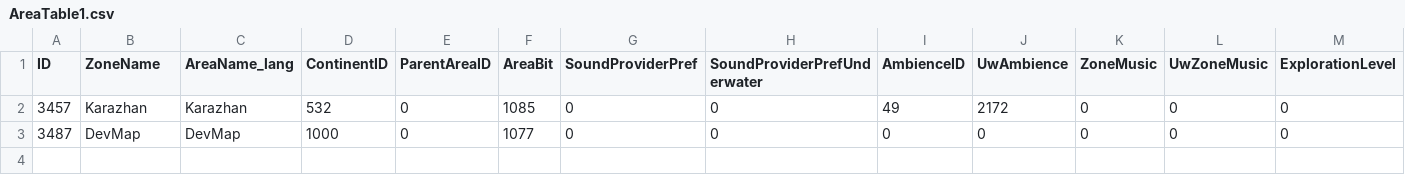
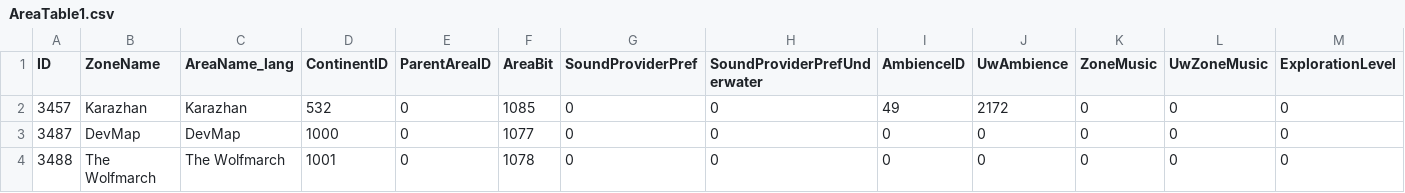
Before and after one commit to Novivy/HermesProxy, a CSV file: HermesProxy/CSV/Hotfix/AreaTable1.csv, drawn as a sheet; only a part is shown; rows hold the shown columns only; the diff names each change by its address in the sheet, - before the commit and + after, or states it on an @@ line.

```diff
--- a/HermesProxy/CSV/Hotfix/AreaTable1.csv
+++ b/HermesProxy/CSV/Hotfix/AreaTable1.csv
+row 4: 3488 | The Wolfmarch | The Wolfmarch | 1001 | 0 | 1078 | 0 | 0 | 0 | 0 | 0 | 0 | 0
```
Also changed, not shown: HermesProxy/CSV/Hotfix/Map1.csv.
